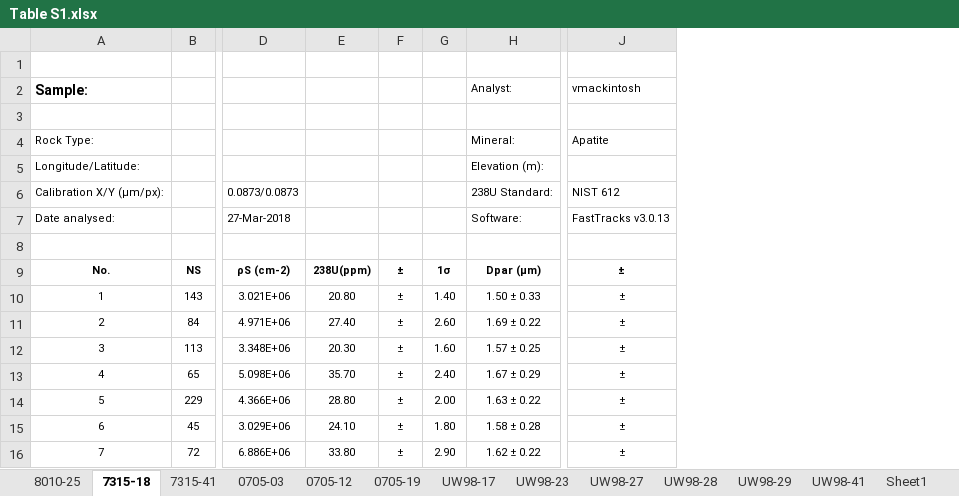
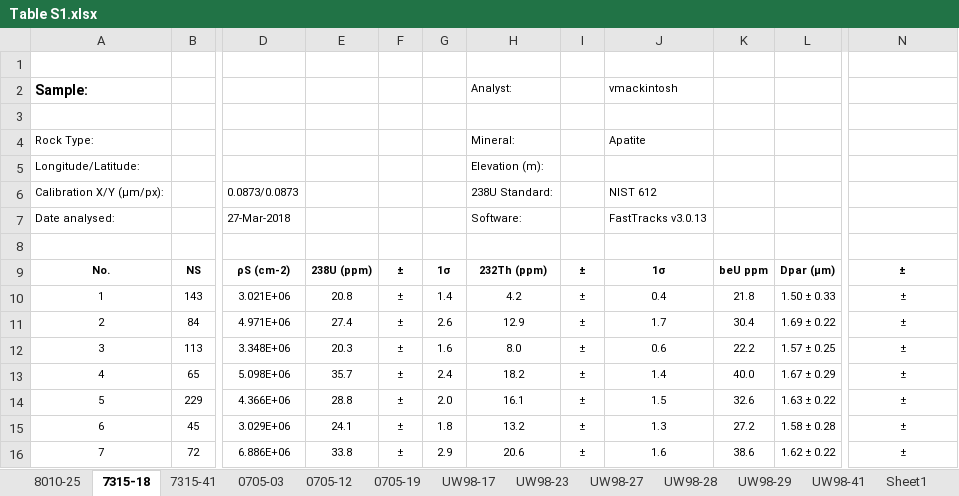
Before and after one commit to saraemp/10.1029-2019TC005988, an Excel workbook: Table S1.xlsx, sheet 7315-18, drawn as a sheet; only a part is shown, gaps mark what is left out; values as stored, in another font and other column widths than the file's, no borders; charts and pictures not drawn; addresses are those after the commit; the diff covers the shown part only; the diff names each change by its address in the sheet, - before the commit and + after, or states it on an @@ line.

```diff
--- a/Table S1.xlsx (sheet 7315-18)
+++ b/Table S1.xlsx (sheet 7315-18)
+column I, rows 9-16: all ±
+column J, rows 2-16: vmackintosh |  | Apatite |  | NIST 612 | FastTracks v3.0.13 |  | 1σ | 0.4 | 1.7 | 0.6 | 1.4 | 1.5 | 1.3 | 1.6
+column K, rows 9-16: beU ppm | 21.8 | 30.4 | 22.2 | 40.0 | 32.6 | 27.2 | 38.6
+column L, rows 9-16: Dpar (µm) | 1.50 ± 0.33 | 1.69 ± 0.22 | 1.57 ± 0.25 | 1.67 ± 0.29 | 1.63 ± 0.22 | 1.58 ± 0.28 | 1.62 ± 0.22
-N2: vmackintosh
+N2: (empty)
-N4: Apatite
+N4: (empty)
-N6: NIST 612
+N6: (empty)
-N7: FastTracks v3.0.13
+N7: (empty)
-E9: 238U(ppm)
+E9: 238U (ppm)
-H9: Dpar (µm)
+H9: 232Th (ppm)
-E10: 20.80
+E10: 20.8
-G10: 1.40
+G10: 1.4
-H10: 1.50 ± 0.33
+H10: 4.2
-E11: 27.40
+E11: 27.4
-G11: 2.60
+G11: 2.6
-H11: 1.69 ± 0.22
+H11: 12.9
-E12: 20.30
+E12: 20.3
-G12: 1.60
+G12: 1.6
-H12: 1.57 ± 0.25
+H12: 8.0
-E13: 35.70
+E13: 35.7
-G13: 2.40
+G13: 2.4
-H13: 1.67 ± 0.29
+H13: 18.2
-E14: 28.80
+E14: 28.8
-G14: 2.00
+G14: 2.0
-H14: 1.63 ± 0.22
+H14: 16.1
-E15: 24.10
+E15: 24.1
-G15: 1.80
+G15: 1.8
-H15: 1.58 ± 0.28
+H15: 13.2
-E16: 33.80
+E16: 33.8
-G16: 2.90
+G16: 2.9
-H16: 1.62 ± 0.22
+H16: 20.6
```
Also changed, not shown: 2 added rows, 2 removed rows, 47 edited cells and merged cells elsewhere in this sheet, sheet UW98-41, sheet UW98-23, sheet 0705-03, sheet 8010-25, sheet UW98-29, sheet 7315-41, 5 more sheets, charts or pictures, Table 2.xlsx, Table 3.xlsx, 1 other file.
